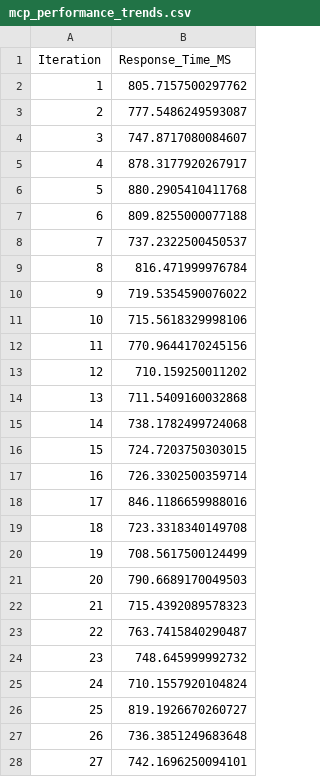
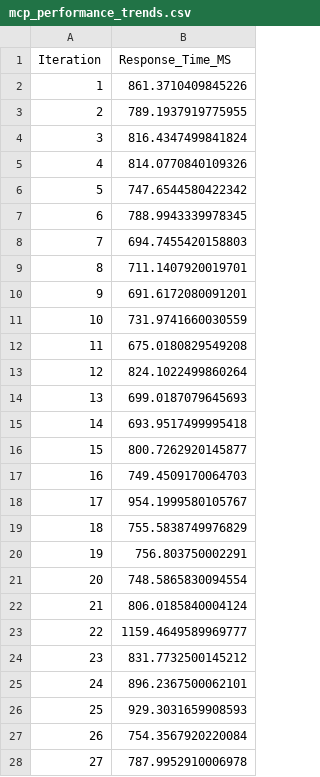
Before and after one commit to sjamal/dalio-sovereign-strength-index, a CSV file: docs/mcp_performance_trends.csv, drawn as a sheet; only a part is shown; the diff covers the shown part only.

```diff
--- a/docs/mcp_performance_trends.csv
+++ b/docs/mcp_performance_trends.csv
@@ -1,28 +1,28 @@
 Iteration,Response_Time_MS
-1,805.7157500297762
-2,777.5486249593087
-3,747.8717080084607
-4,878.3177920267917
-5,880.2905410411768
-6,809.8255000077188
-7,737.2322500450537
-8,816.471999976784
-9,719.5354590076022
-10,715.5618329998106
-11,770.9644170245156
-12,710.159250011202
-13,711.5409160032868
-14,738.1782499724068
-15,724.7203750303015
-16,726.3302500359714
-17,846.1186659988016
-18,723.3318340149708
-19,708.5617500124499
-20,790.6689170049503
-21,715.4392089578323
-22,763.7415840290487
-23,748.645999992732
-24,710.1557920104824
-25,819.1926670260727
-26,736.3851249683648
-27,742.1696250094101
+1,861.3710409845226
+2,789.1937919775955
+3,816.4347499841824
+4,814.0770840109326
+5,747.6544580422342
+6,788.9943339978345
+7,694.7455420158803
+8,711.1407920019701
+9,691.6172080091201
+10,731.9741660030559
+11,675.0180829549208
+12,824.1022499860264
+13,699.0187079645693
+14,693.9517499995418
+15,800.7262920145877
+16,749.4509170064703
+17,954.1999580105767
+18,755.5838749976829
+19,756.803750002291
+20,748.5865830094554
+21,806.0185840004124
+22,1159.4649589969777
+23,831.7732500145212
+24,896.2367500062101
+25,929.3031659908593
+26,754.3567920220084
+27,787.9952910006978
```
Also changed, not shown: 23 edited cells elsewhere in this file, 3 other files.
